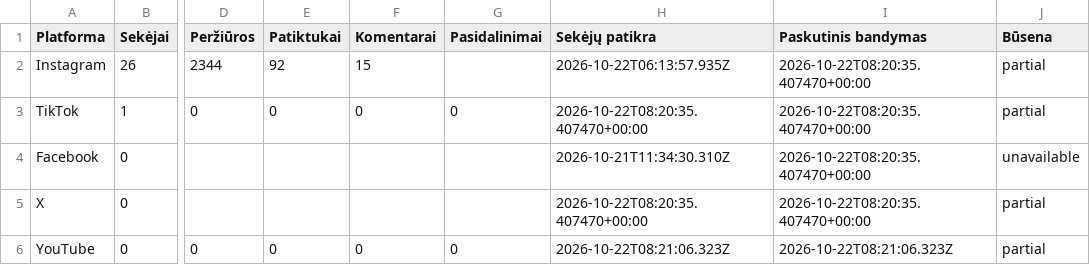
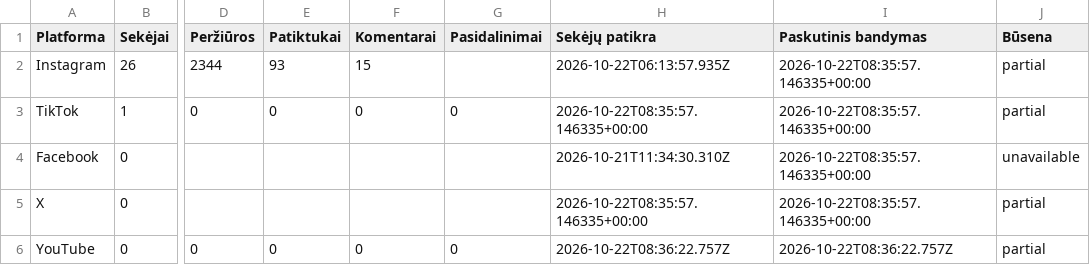
Before and after one commit to Jautis5/cooked-dev-stats, a CSV file: data/dont-get-traced/platforms.csv, drawn as a sheet; only a part is shown, gaps mark what is left out; the diff names each change by its address in the sheet, - before the commit and + after, or states it on an @@ line.

```diff
--- a/data/dont-get-traced/platforms.csv
+++ b/data/dont-get-traced/platforms.csv
-E2 (Patiktukai): 92
+E2 (Patiktukai): 93
-I2:I5 (Paskutinis bandymas): 2026-10-22T08:20:35.407470+00:00
+I2:I5 (Paskutinis bandymas): 2026-10-22T08:35:57.146335+00:00
-H3 (Sekėjų patikra): 2026-10-22T08:20:35.407470+00:00
+H3 (Sekėjų patikra): 2026-10-22T08:35:57.146335+00:00
-H5 (Sekėjų patikra): 2026-10-22T08:20:35.407470+00:00
+H5 (Sekėjų patikra): 2026-10-22T08:35:57.146335+00:00
-H6 (Sekėjų patikra): 2026-10-22T08:21:06.323Z
+H6 (Sekėjų patikra): 2026-10-22T08:36:22.757Z
-I6 (Paskutinis bandymas): 2026-10-22T08:21:06.323Z
+I6 (Paskutinis bandymas): 2026-10-22T08:36:22.757Z
```
Also changed, not shown: data/dont-get-traced/posts.csv, data/indian-builds/platforms.csv, 10 other files.
